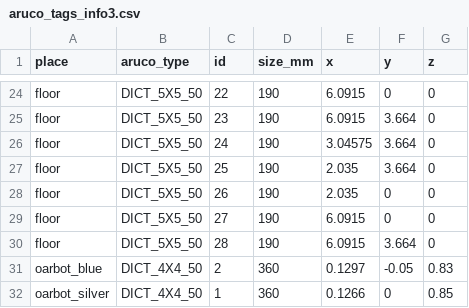
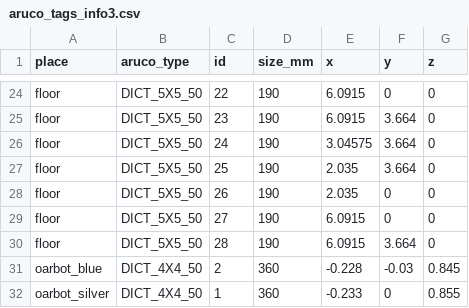
Before and after one commit to rpiRobotics/Assistive-Robotics, a CSV file: src/assistive_launch/vision_parameters/aruco_tags_info3.csv, drawn as a sheet; only a part is shown, gaps mark what is left out.

```diff
--- a/src/assistive_launch/vision_parameters/aruco_tags_info3.csv
+++ b/src/assistive_launch/vision_parameters/aruco_tags_info3.csv
@@ -30,3 +30,3 @@ floor,DICT_5X5_50,27,190,6.0915,0,0
 floor,DICT_5X5_50,28,190,6.0915,3.664,0
-oarbot_blue,DICT_4X4_50,2,360,0.1297,-0.05,0.83
-oarbot_silver,DICT_4X4_50,1,360,0.1266,0,0.85
+oarbot_blue,DICT_4X4_50,2,360,-0.228,-0.03,0.845
+oarbot_silver,DICT_4X4_50,1,360,-0.233,0,0.855
```
Also changed, not shown: 2 other files.
